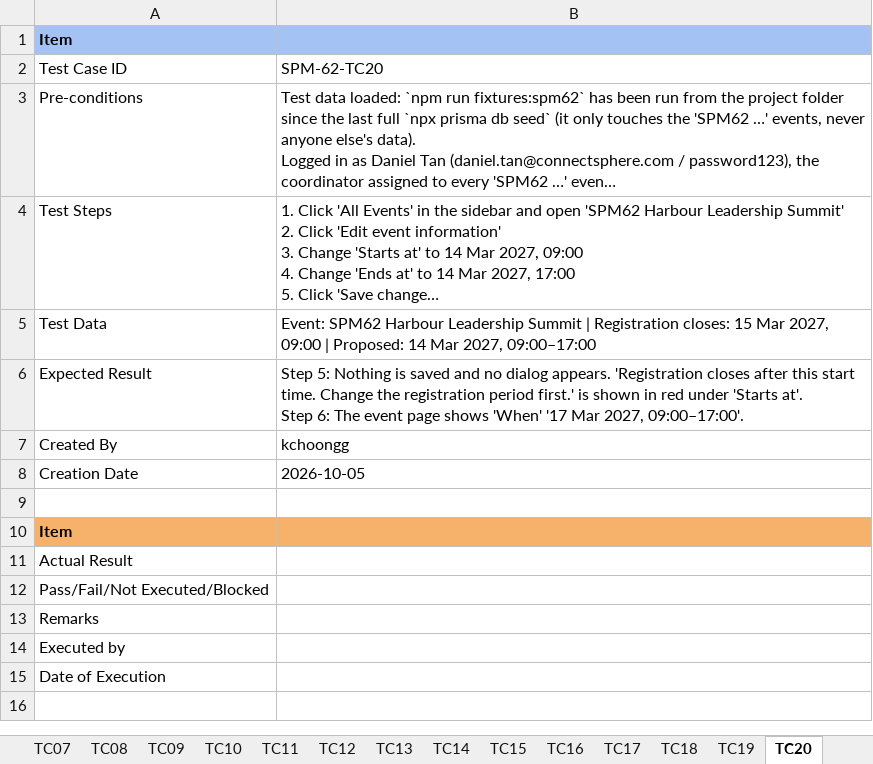
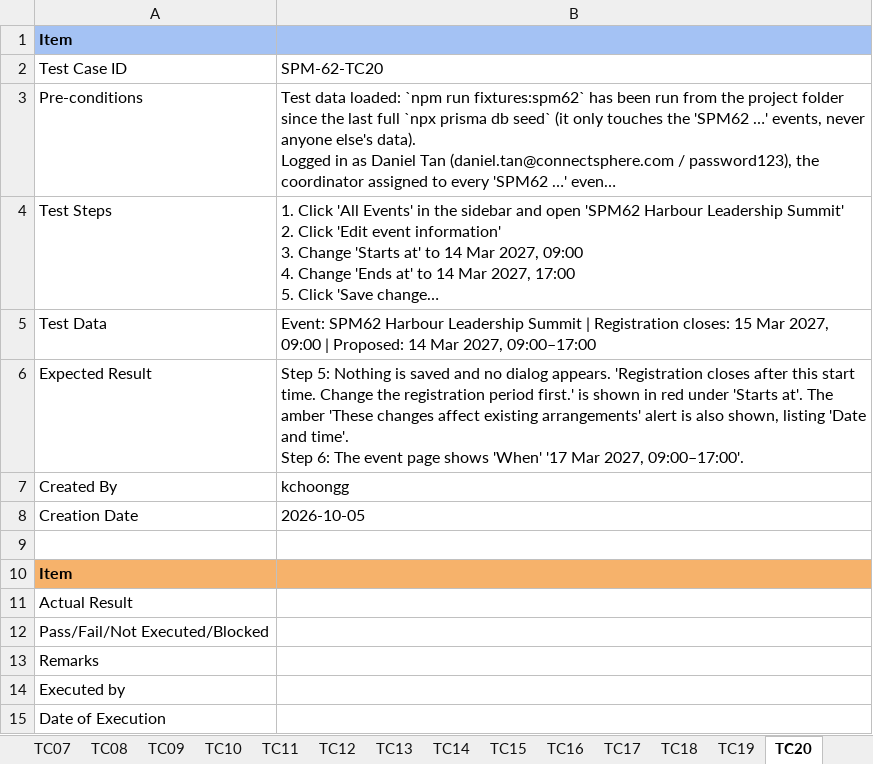
Before and after one commit to kchoongg/IS212, an Excel workbook: docs/test-cases/SPM-62_Test_Cases.xlsx, sheet TC20, drawn as a sheet; long unchanged cells end in …; values as stored, in another font and other column widths than the file's, no borders; ↵ is a line break in a cell; the diff names each change by its address in the sheet, - before the commit and + after, or states it on an @@ line.

```diff
--- a/docs/test-cases/SPM-62_Test_Cases.xlsx (sheet TC20)
+++ b/docs/test-cases/SPM-62_Test_Cases.xlsx (sheet TC20)
-B6: …'Starts at'. ↵ Step 6:…
+B6: …'Starts at'. The amber 'These changes affect existing arrangements' alert is also shown, listing 'Date and time'. ↵ Step 6:…
```
Also changed, not shown: sheet TC19, sheet TC18, sheet Open Questions, 2 other files.
